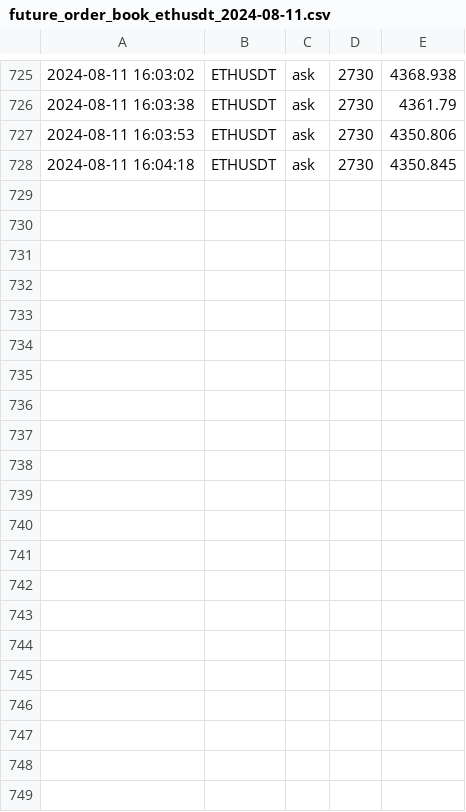
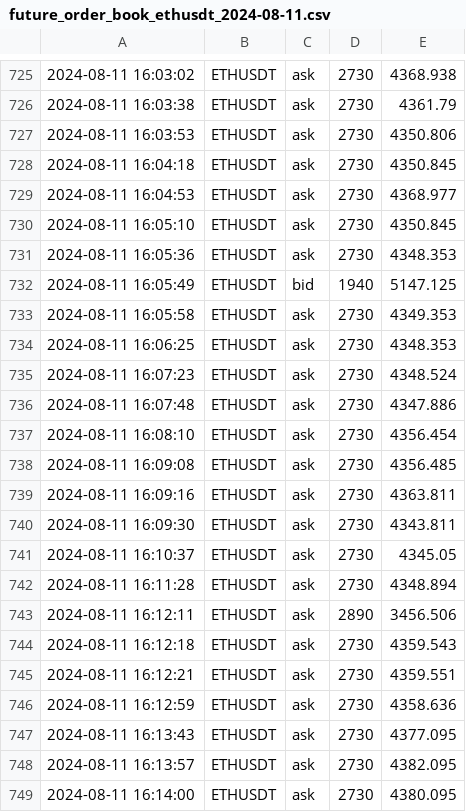
Before and after one commit to caotuanvu123/ob-btc-future, a CSV file: csv/futures/future_order_book_ethusdt_2024-08-11.csv, drawn as a sheet; only a part is shown, gaps mark what is left out; the diff names each change by its address in the sheet, - before the commit and + after, or states it on an @@ line.

```diff
--- a/csv/futures/future_order_book_ethusdt_2024-08-11.csv
+++ b/csv/futures/future_order_book_ethusdt_2024-08-11.csv
+row 729: 2024-08-11 16:04:53 | ETHUSDT | ask | 2730 | 4368.977
+row 730: 2024-08-11 16:05:10 | ETHUSDT | ask | 2730 | 4350.845
+row 731: 2024-08-11 16:05:36 | ETHUSDT | ask | 2730 | 4348.353
+row 732: 2024-08-11 16:05:49 | ETHUSDT | bid | 1940 | 5147.125
+row 733: 2024-08-11 16:05:58 | ETHUSDT | ask | 2730 | 4349.353
+row 734: 2024-08-11 16:06:25 | ETHUSDT | ask | 2730 | 4348.353
+row 735: 2024-08-11 16:07:23 | ETHUSDT | ask | 2730 | 4348.524
+row 736: 2024-08-11 16:07:48 | ETHUSDT | ask | 2730 | 4347.886
+row 737: 2024-08-11 16:08:10 | ETHUSDT | ask | 2730 | 4356.454
+row 738: 2024-08-11 16:09:08 | ETHUSDT | ask | 2730 | 4356.485
+row 739: 2024-08-11 16:09:16 | ETHUSDT | ask | 2730 | 4363.811
+row 740: 2024-08-11 16:09:30 | ETHUSDT | ask | 2730 | 4343.811
+row 741: 2024-08-11 16:10:37 | ETHUSDT | ask | 2730 | 4345.05
+row 742: 2024-08-11 16:11:28 | ETHUSDT | ask | 2730 | 4348.894
+row 743: 2024-08-11 16:12:11 | ETHUSDT | ask | 2890 | 3456.506
+row 744: 2024-08-11 16:12:18 | ETHUSDT | ask | 2730 | 4359.543
+row 745: 2024-08-11 16:12:21 | ETHUSDT | ask | 2730 | 4359.551
+row 746: 2024-08-11 16:12:59 | ETHUSDT | ask | 2730 | 4358.636
+row 747: 2024-08-11 16:13:43 | ETHUSDT | ask | 2730 | 4377.095
+row 748: 2024-08-11 16:13:57 | ETHUSDT | ask | 2730 | 4382.095
+row 749: 2024-08-11 16:14:00 | ETHUSDT | ask | 2730 | 4380.095
```
Also changed, not shown: csv/futures/future_order_book_solusdt_2024-08-11.csv, csv/spots/future_order_book_solusdt_2024-08-11.csv, 2 other files.
